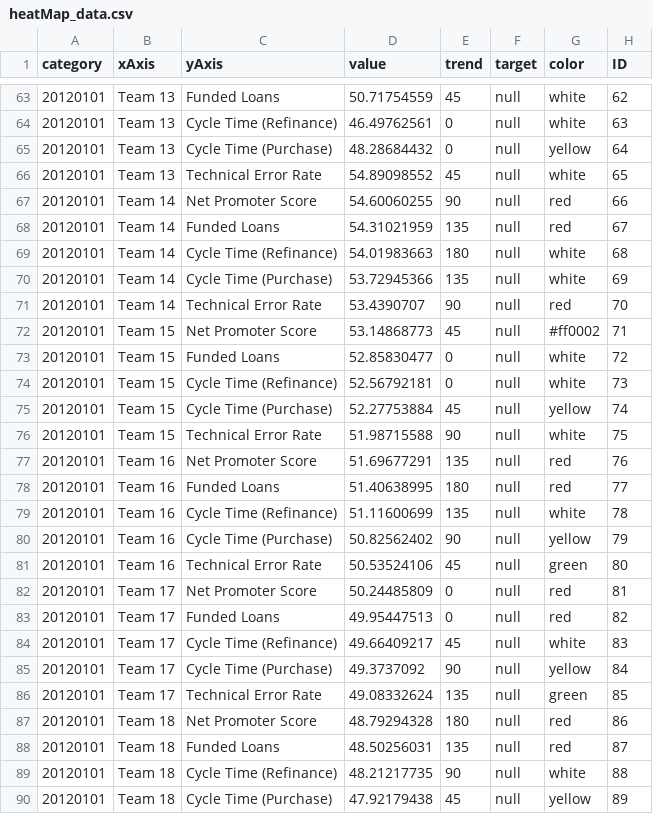
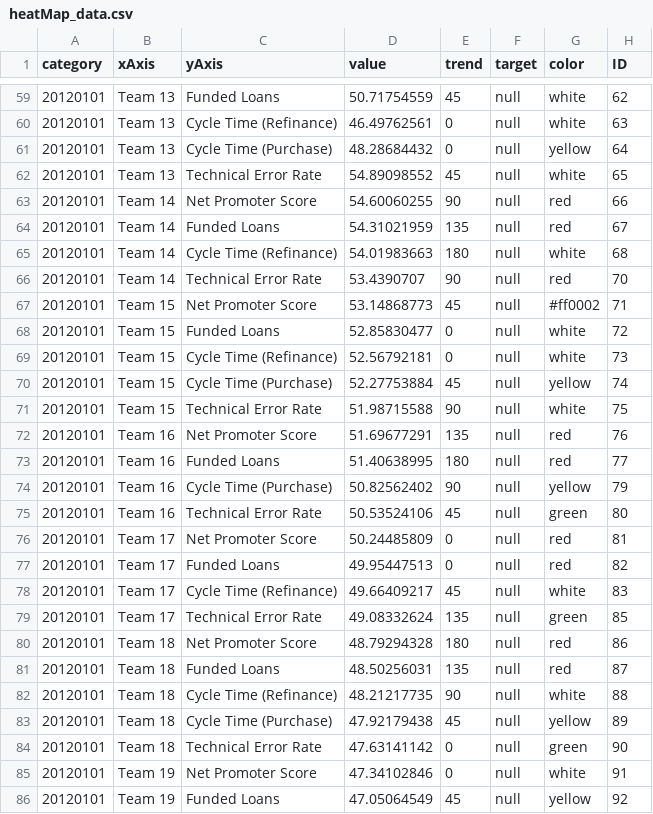
Before and after one commit to newtonlabs/d3-charts, a CSV file: app/data/heatMap_data.csv, drawn as a sheet; only a part is shown, gaps mark what is left out; the shorter side is filled out with more unchanged rows; the diff covers the shown part only; the diff names each change by its address in the sheet, - before the commit and + after, or states it on an @@ line.

```diff
--- a/app/data/heatMap_data.csv
+++ b/app/data/heatMap_data.csv
-row 70: 20120101 | Team 14 | Cycle Time (Purchase) | 53.72945366 | 135 | null | white | 69
-row 79: 20120101 | Team 16 | Cycle Time (Refinance) | 51.11600699 | 135 | null | white | 78
-row 85: 20120101 | Team 17 | Cycle Time (Purchase) | 49.3737092 | 90 | null | yellow | 84
```
Also changed, not shown: 9 removed rows elsewhere in this file, 2 other files.
